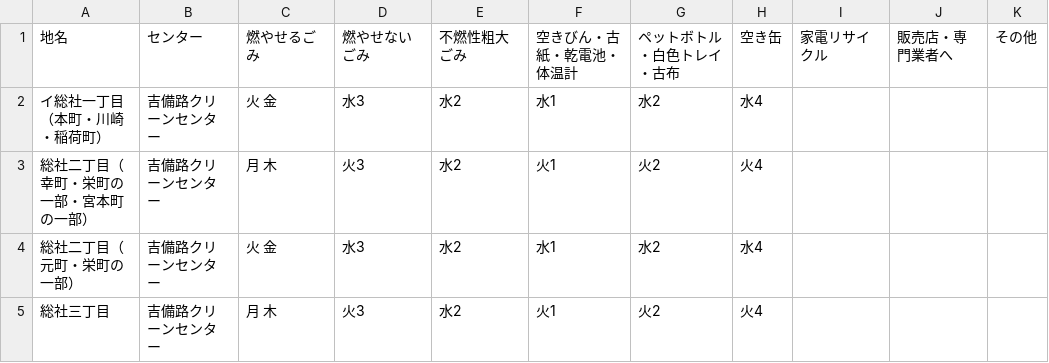
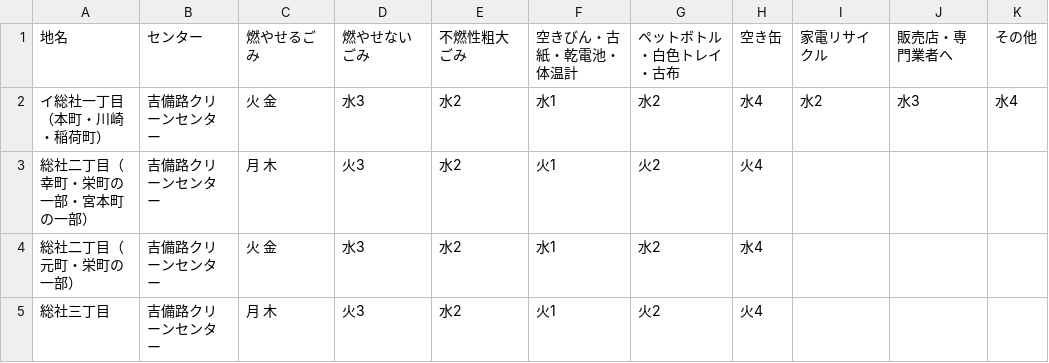
Before and after one commit to tomoki0307/5374-test, a CSV file: data/area_days.csv, drawn as a sheet; only a part is shown.

Commit message:
Update area_days.csv

```diff
--- a/data/area_days.csv
+++ b/data/area_days.csv
@@ -1,3 +1,3 @@
 地名,センター,燃やせるごみ,燃やせないごみ,不燃性粗大ごみ,空きびん・古紙・乾電池・体温計,ペットボトル・白色トレイ・古布,空き缶,家電リサイクル,販売店・専門業者へ,その他
-イ総社一丁目（本町・川崎・稲荷町）,吉備路クリーンセンター,火 金,水3,水2,水1,水2,水4,,,
+イ総社一丁目（本町・川崎・稲荷町）,吉備路クリーンセンター,火 金,水3,水2,水1,水2,水4,水2,水3,水4
 総社二丁目（幸町・栄町の一部・宮本町の一部）,吉備路クリーンセンター,月 木,火3,水2,火1,火2,火4,,,
```
